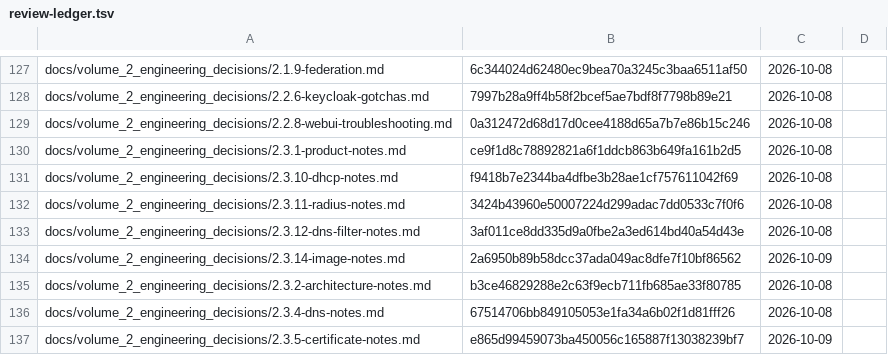
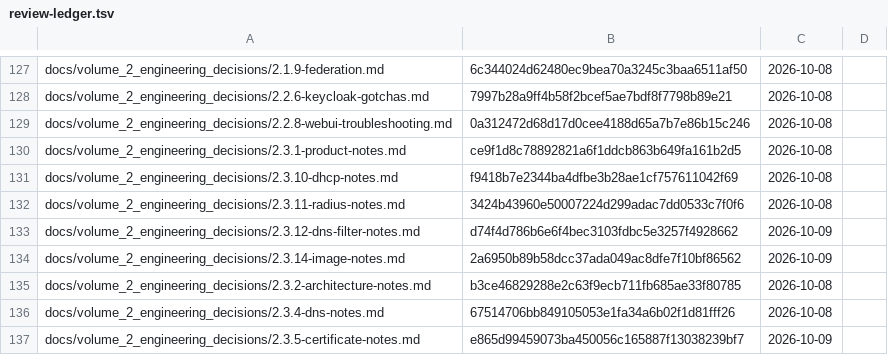
Before and after one commit to archdukejim/open-fabric, a TSV file: docs/volume_2_engineering_decisions/assets/review-ledger.tsv, drawn as a sheet; only a part is shown, gaps mark what is left out.

```diff
--- a/docs/volume_2_engineering_decisions/assets/review-ledger.tsv
+++ b/docs/volume_2_engineering_decisions/assets/review-ledger.tsv
@@ -132,3 +132,3 @@ docs/volume_2_engineering_decisions/2.3.10-dhcp-notes.md	f9418b7e2344ba4dfbe3b28
 docs/volume_2_engineering_decisions/2.3.11-radius-notes.md	3424b43960e50007224d299adac7dd0533c7f0f6	2026-10-08	
-docs/volume_2_engineering_decisions/2.3.12-dns-filter-notes.md	3af011ce8dd335d9a0fbe2a3ed614bd40a54d43e	2026-10-08	
+docs/volume_2_engineering_decisions/2.3.12-dns-filter-notes.md	d74f4d786b6e6f4bec3103fdbc5e3257f4928662	2026-10-09	
 docs/volume_2_engineering_decisions/2.3.14-image-notes.md	2a6950b89b58dcc37ada049ac8dfe7f10bf86562	2026-10-09	
```
Also changed, not shown: 1 other file.
